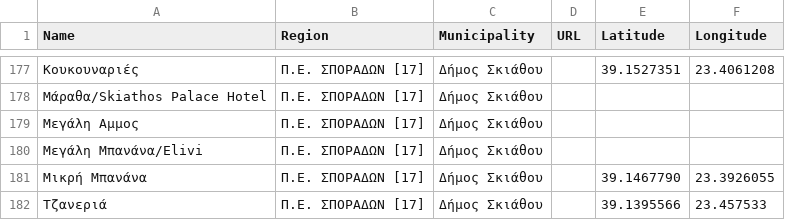
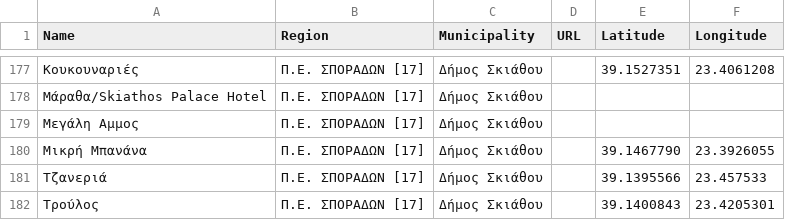
Before and after one commit to Grigoris-kal/Blue-Flag-Beaches-Greece-Complete-App., a CSV file: blueflag_greece_scraped.csv, drawn as a sheet; only a part is shown, gaps mark what is left out; the shorter side is filled out with more unchanged rows; the diff names each change by its address in the sheet, - before the commit and + after, or states it on an @@ line.

Commit message:
Update blueflag_greece_scraped.csv

```diff
--- a/blueflag_greece_scraped.csv
+++ b/blueflag_greece_scraped.csv
-row 180: Μεγάλη Μπανάνα/Elivi | Π.Ε. ΣΠΟΡΑΔΩΝ [17] | Δήμος Σκιάθου
```
